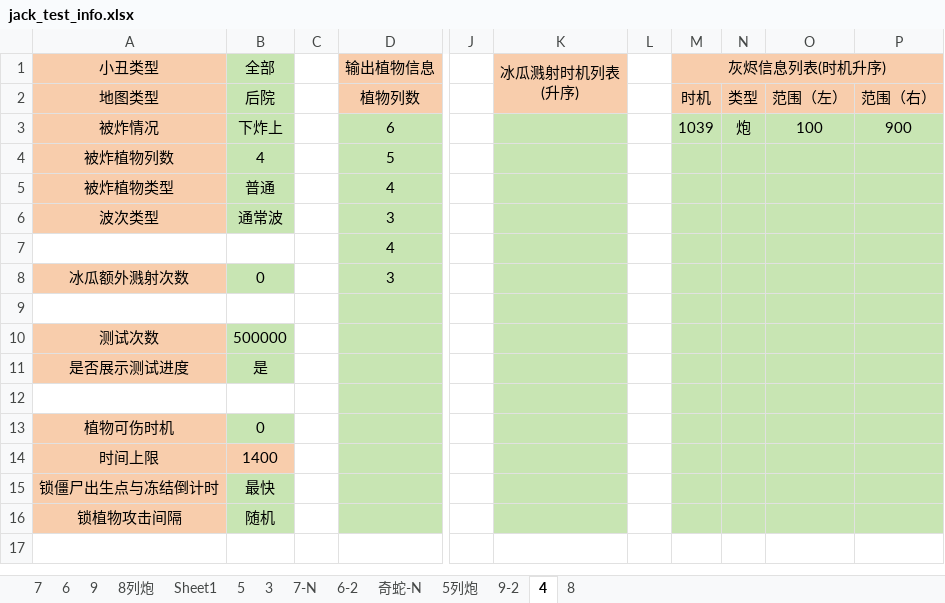
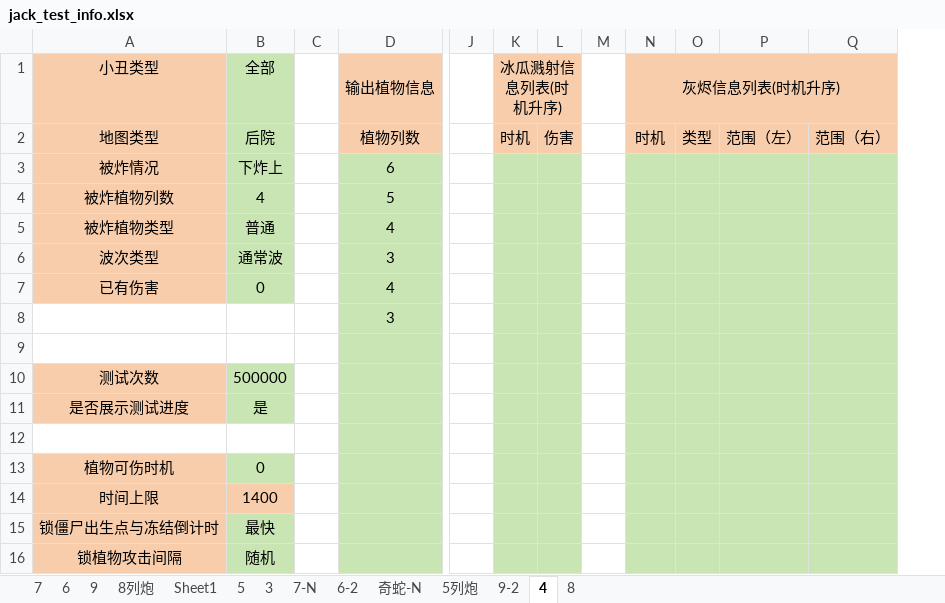
Before and after one commit to Leonhardqwq/simu_cpp, an Excel workbook: Jack/jack_test_info.xlsx, sheet 4, drawn as a sheet; only a part is shown, gaps mark what is left out; values as stored, in another font and other column widths than the file's, no borders; removed rows and columns are numbered as before the commit, all else as after; the diff names each change by its address in the sheet, - before the commit and + after, or states it on an @@ line.

```diff
--- a/Jack/jack_test_info.xlsx (sheet 4)
+++ b/Jack/jack_test_info.xlsx (sheet 4)
-column K (冰瓜溅射时机列表 (升序)), empty
+column K (冰瓜溅射信息列表(时机升序)), row 2: 时机
+column L, row 2: 伤害
-N3 (灰烬信息列表(时机升序)): 1039
+N3 (灰烬信息列表(时机升序)): (empty)
-O3: 炮
+O3: (empty)
-P3: 100
+P3: (empty)
-Q3: 900
+Q3: (empty)
-A7 (小丑类型): (empty)
+A7 (小丑类型): 已有伤害
-A7 fill: none
+A7 fill: #F8CDAC
-B7 (全部): (empty)
+B7 (全部): 0
-B7 fill: none
+B7 fill: #C8E5B3
-A8 (小丑类型): 冰瓜额外溅射次数
+A8 (小丑类型): (empty)
-A8 fill: #F8CDAC
+A8 fill: none
-B8 (全部): 0
+B8 (全部): (empty)
-B8 fill: #C8E5B3
+B8 fill: none
```
Also changed, not shown: sheet 8列炮, sheet 6, sheet 奇蛇-N, sheet 7-N, sheet 6-2, sheet 3, 7 more sheets, Enter/enter_test_info.xlsx, 2 other files.
